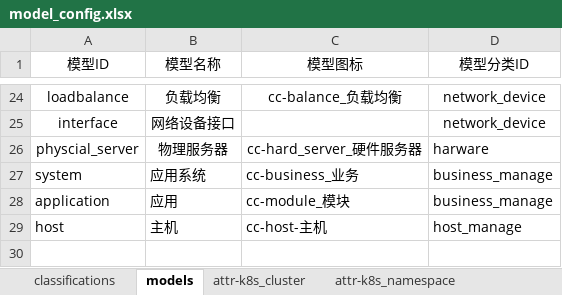
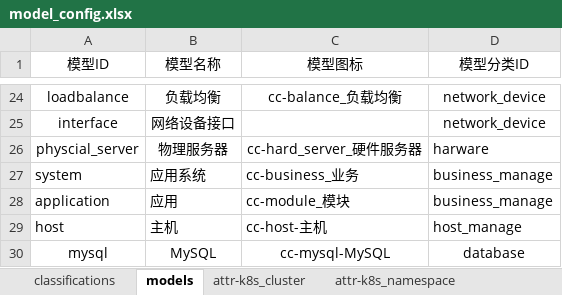
Before and after one commit to zhouzhuangjie/bk-lite, an Excel workbook: server/apps/cmdb/model_migrate/model_config.xlsx, sheet models, drawn as a sheet; only a part is shown, gaps mark what is left out; values as stored, in another font and other column widths than the file's, no borders; conditional formats not drawn; the diff names each change by its address in the sheet, - before the commit and + after, or states it on an @@ line.

```diff
--- a/server/apps/cmdb/model_migrate/model_config.xlsx (sheet models)
+++ b/server/apps/cmdb/model_migrate/model_config.xlsx (sheet models)
+row 30: mysql | MySQL | cc-mysql-MySQL | database
```
Also changed, not shown: sheet attr-application, sheet classifications, sheet attr-host, other sheet tabs, 16 other files.
